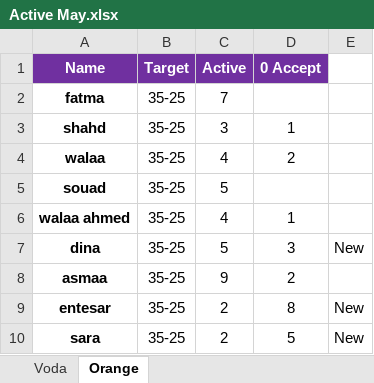
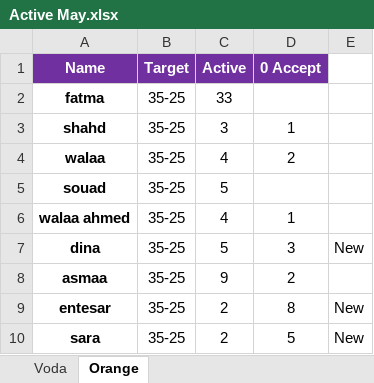
Before and after one commit to ahmadhossam24/payroll_best, an Excel workbook: Active May.xlsx, sheet Orange, drawn as a sheet; values as stored, in another font and other column widths than the file's, no borders; the diff names each change by its address in the sheet, - before the commit and + after, or states it on an @@ line.

```diff
--- a/Active May.xlsx (sheet Orange)
+++ b/Active May.xlsx (sheet Orange)
-C2 (Active): 7
+C2 (Active): 33
```
Also changed, not shown: sheet Voda, test.xlsx, 7 other files.
